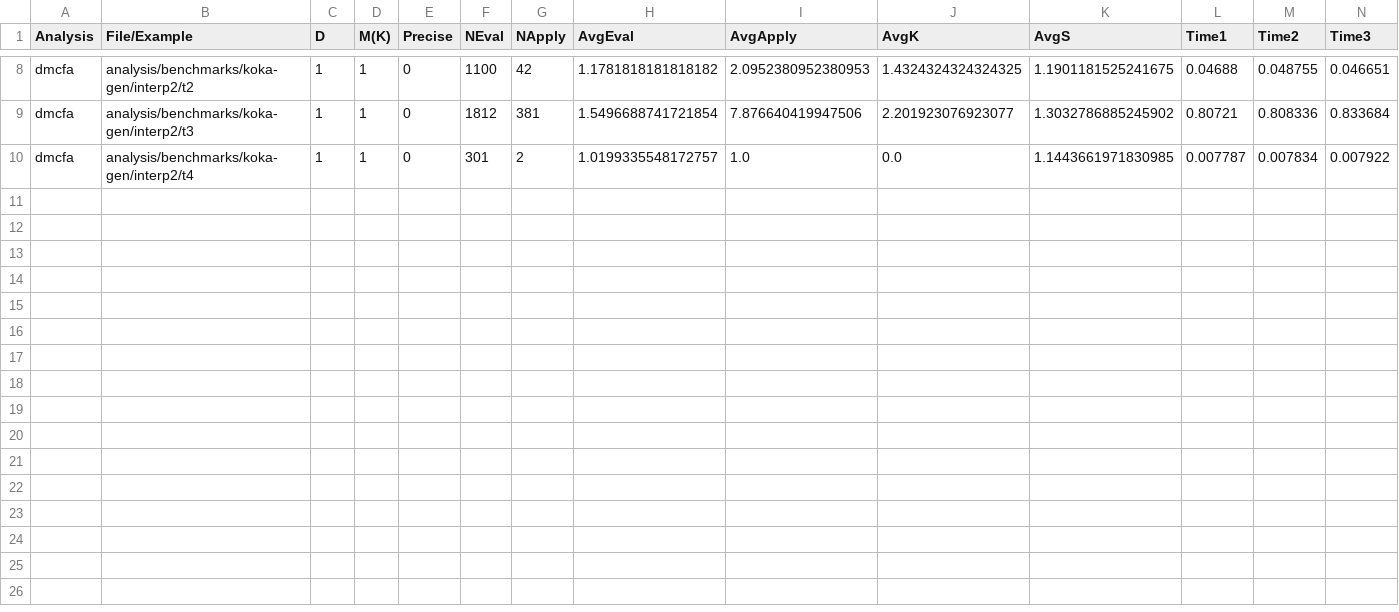
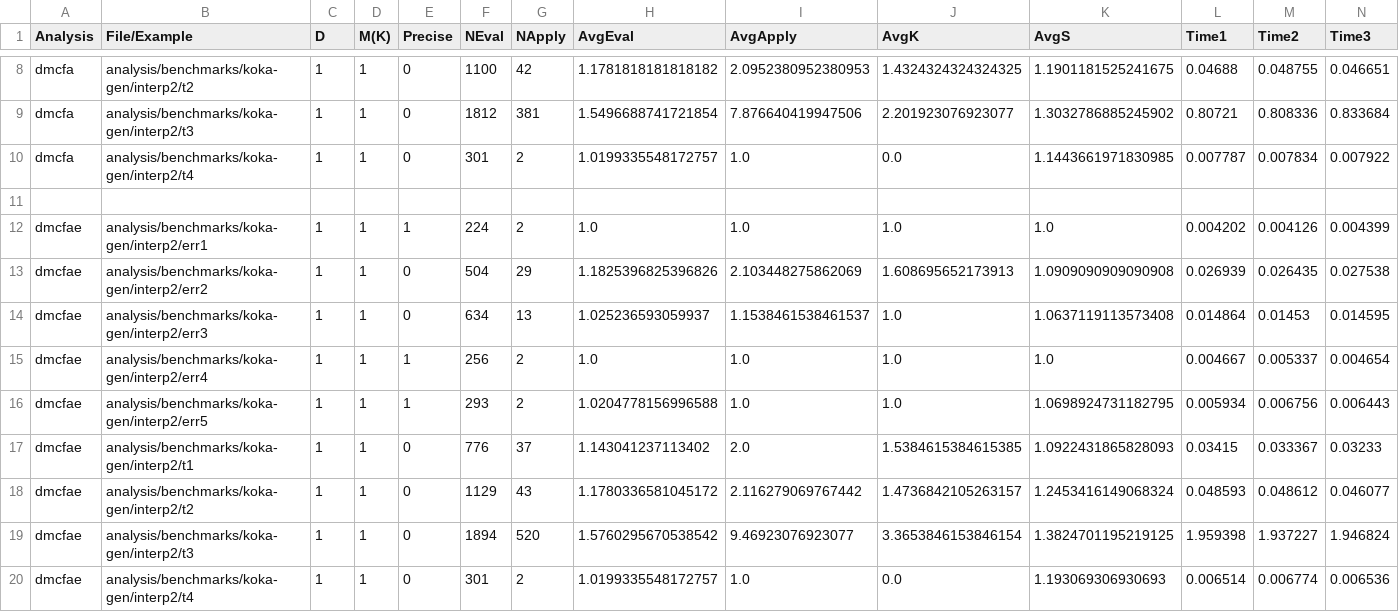
Before and after one commit to TimWhiting/koka, a CSV file: benchmarks/results/1/1/koka-gen/interp2.csv, drawn as a sheet; only a part is shown, gaps mark what is left out; the diff names each change by its address in the sheet, - before the commit and + after, or states it on an @@ line.

```diff
--- a/benchmarks/results/1/1/koka-gen/interp2.csv
+++ b/benchmarks/results/1/1/koka-gen/interp2.csv
+row 11: (empty)
+row 12: dmcfae | analysis/benchmarks/koka-gen/interp2/err1 | 1 | 1 | 1 | 224 | 2 | 1.0 | 1.0 | 1.0 | 1.0 | 0.004202 | 0.004126 | 0.004399
+row 13: dmcfae | analysis/benchmarks/koka-gen/interp2/err2 | 1 | 1 | 0 | 504 | 29 | 1.1825396825396826 | 2.103448275862069 | 1.608695652173913 | 1.0909090909090908 | 0.026939 | 0.026435 | 0.027538
+row 14: dmcfae | analysis/benchmarks/koka-gen/interp2/err3 | 1 | 1 | 0 | 634 | 13 | 1.025236593059937 | 1.1538461538461537 | 1.0 | 1.0637119113573408 | 0.014864 | 0.01453 | 0.014595
+row 15: dmcfae | analysis/benchmarks/koka-gen/interp2/err4 | 1 | 1 | 1 | 256 | 2 | 1.0 | 1.0 | 1.0 | 1.0 | 0.004667 | 0.005337 | 0.004654
+row 16: dmcfae | analysis/benchmarks/koka-gen/interp2/err5 | 1 | 1 | 1 | 293 | 2 | 1.0204778156996588 | 1.0 | 1.0 | 1.0698924731182795 | 0.005934 | 0.006756 | 0.006443
+row 17: dmcfae | analysis/benchmarks/koka-gen/interp2/t1 | 1 | 1 | 0 | 776 | 37 | 1.143041237113402 | 2.0 | 1.5384615384615385 | 1.0922431865828093 | 0.03415 | 0.033367 | 0.03233
+row 18: dmcfae | analysis/benchmarks/koka-gen/interp2/t2 | 1 | 1 | 0 | 1129 | 43 | 1.1780336581045172 | 2.116279069767442 | 1.4736842105263157 | 1.2453416149068324 | 0.048593 | 0.048612 | 0.046077
+row 19: dmcfae | analysis/benchmarks/koka-gen/interp2/t3 | 1 | 1 | 0 | 1894 | 520 | 1.5760295670538542 | 9.46923076923077 | 3.3653846153846154 | 1.3824701195219125 | 1.959398 | 1.937227 | 1.946824
+row 20: dmcfae | analysis/benchmarks/koka-gen/interp2/t4 | 1 | 1 | 0 | 301 | 2 | 1.0199335548172757 | 1.0 | 0.0 | 1.193069306930693 | 0.006514 | 0.006774 | 0.006536
```
Also changed, not shown: benchmarks/results/0/1/koka-gen/interp2.csv, benchmarks/results/0/2/koka-gen/interp2.csv, 14 other files.
